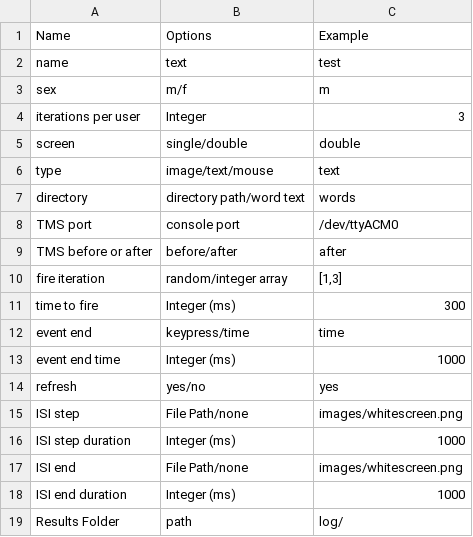
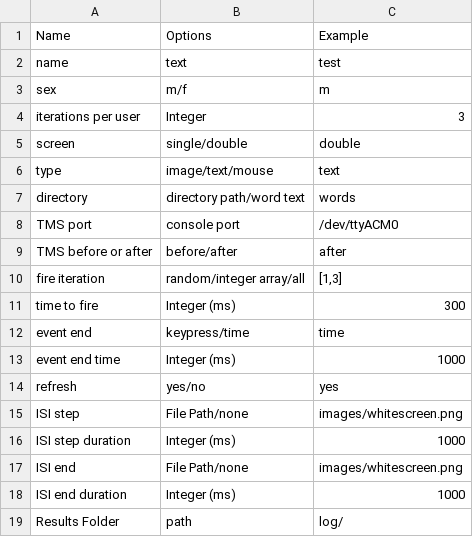
Before and after one commit to eugsokolov/tms-via-arduino, a CSV file: config.csv, drawn as a sheet.

Commit message:
update

```diff
--- a/config.csv
+++ b/config.csv
@@ -9,3 +9,3 @@ TMS port,console port,/dev/ttyACM0
 TMS before or after,before/after,after
-fire iteration,random/integer array,"[1,3]"
+fire iteration,random/integer array/all,"[1,3]"
 time to fire,Integer (ms),300
```
